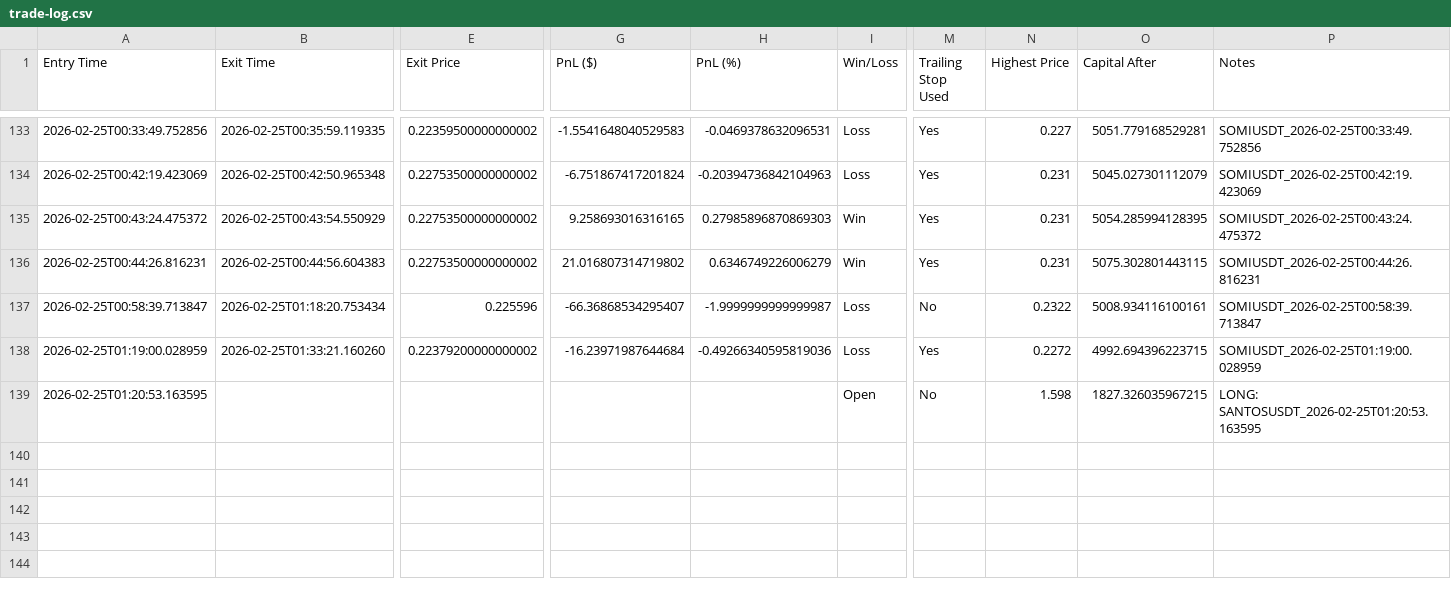
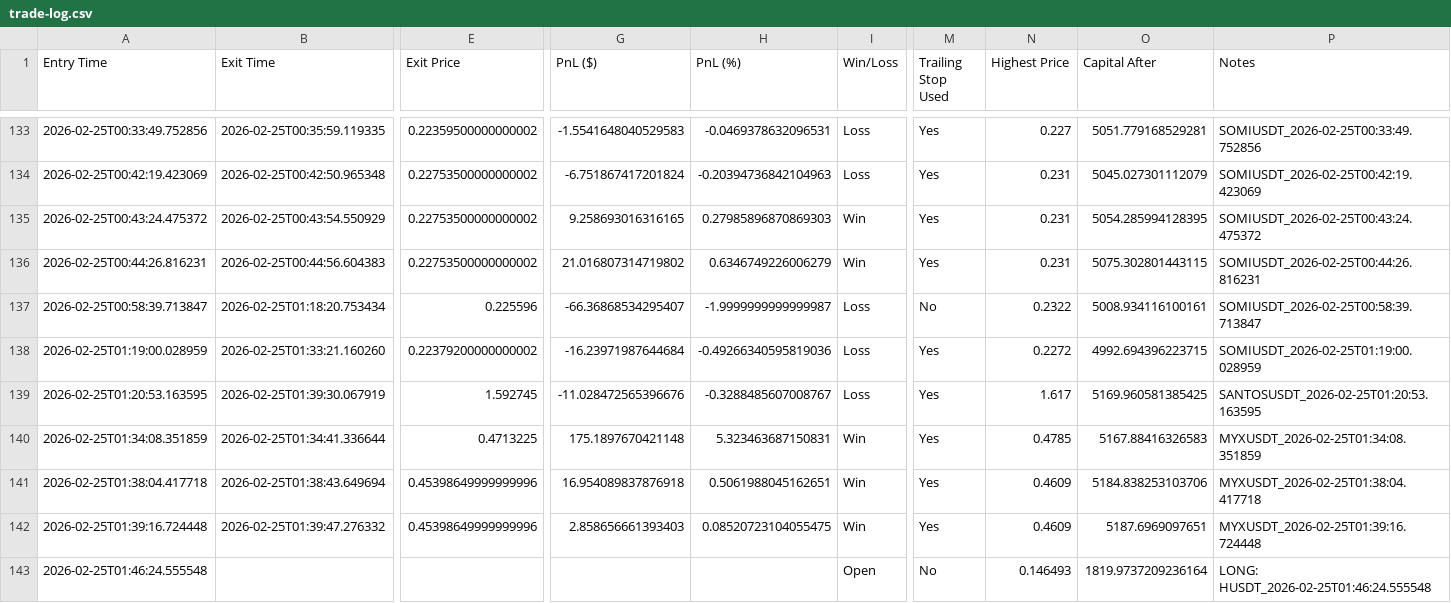
Before and after one commit to nick353/Clawdbot-save, a CSV file: data/trade-log.csv, drawn as a sheet; only a part is shown, gaps mark what is left out; rows hold the shown columns only; the diff covers the shown part only; the diff names each change by its address in the sheet, - before the commit and + after, or states it on an @@ line.

```diff
--- a/data/trade-log.csv
+++ b/data/trade-log.csv
-B139 (Exit Time): (empty)
+B139 (Exit Time): 2026-02-25T01:39:30.067919
-E139 (Exit Price): (empty)
+E139 (Exit Price): 1.592745
-G139 (PnL ($)): (empty)
+G139 (PnL ($)): -11.028472565396676
-H139 (PnL (%)): (empty)
+H139 (PnL (%)): -0.3288485607008767
-I139 (Win/Loss): Open
+I139 (Win/Loss): Loss
-M139 (Trailing Stop Used): No
+M139 (Trailing Stop Used): Yes
-N139 (Highest Price): 1.598
+N139 (Highest Price): 1.617
-O139 (Capital After): 1827.326035967215
+O139 (Capital After): 5169.960581385425
-P139 (Notes): LONG: SANTOSUSDT_2026-02-25T01:20:53.163595
+P139 (Notes): SANTOSUSDT_2026-02-25T01:20:53.163595
+row 140: 2026-02-25T01:34:08.351859 | 2026-02-25T01:34:41.336644 | 0.4713225 | 175.1897670421148 | 5.323463687150831 | Win | Yes | 0.4785 | 5167.88416326583 | MYXUSDT_2026-02-25T01:34:08.351859
+row 141: 2026-02-25T01:38:04.417718 | 2026-02-25T01:38:43.649694 | 0.45398649999999996 | 16.954089837876918 | 0.5061988045162651 | Win | Yes | 0.4609 | 5184.838253103706 | MYXUSDT_2026-02-25T01:38:04.417718
+row 142: 2026-02-25T01:39:16.724448 | 2026-02-25T01:39:47.276332 | 0.45398649999999996 | 2.858656661393403 | 0.08520723104055475 | Win | Yes | 0.4609 | 5187.6969097651 | MYXUSDT_2026-02-25T01:39:16.724448
+row 143: 2026-02-25T01:46:24.555548 |  |  |  |  | Open | No | 0.146493 | 1819.9737209236164 | LONG: HUSDT_2026-02-25T01:46:24.555548
```
Also changed, not shown: 2 edited cells elsewhere in this file, 9 other files.
